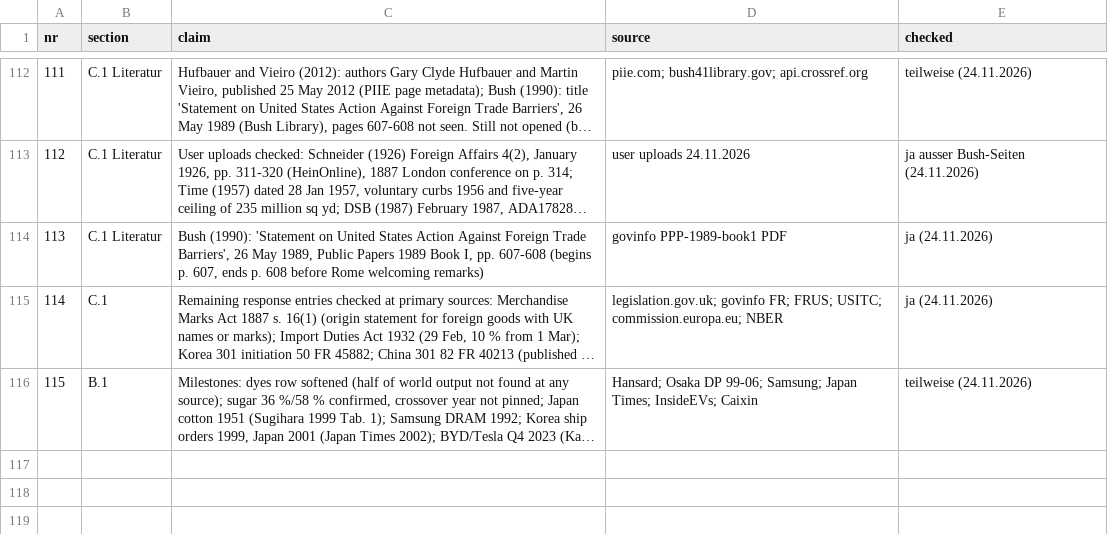
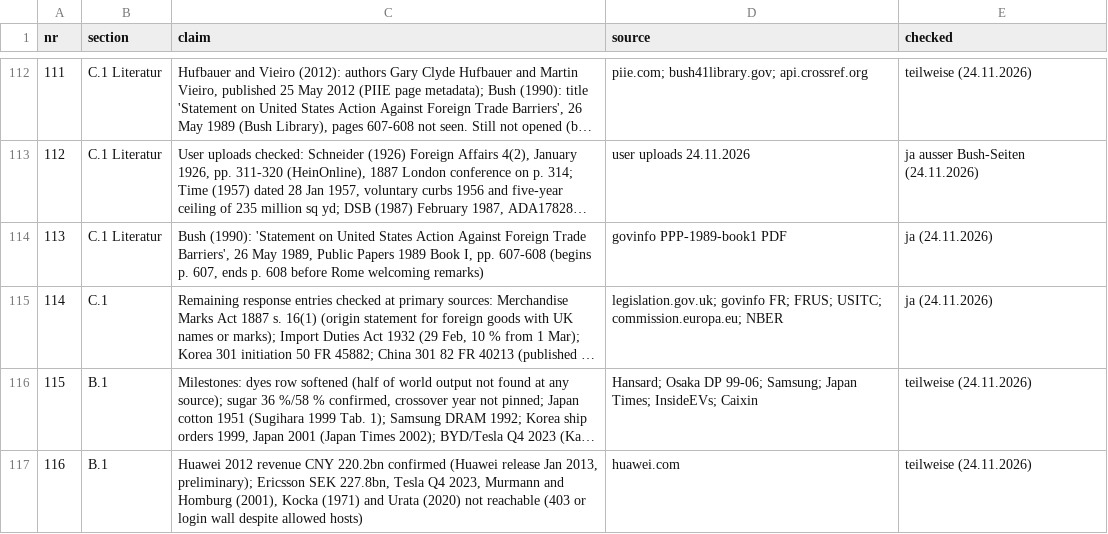
Before and after one commit to wfhungerland/AMNESIA, a CSV file: manuscript/claims_check.csv, drawn as a sheet; only a part is shown, gaps mark what is left out; long unchanged cells end in …; the diff names each change by its address in the sheet, - before the commit and + after, or states it on an @@ line.

```diff
--- a/manuscript/claims_check.csv
+++ b/manuscript/claims_check.csv
+row 117: 116 | B.1 | Huawei 2012 revenue CNY 220.2bn confirmed (Huawei release Jan 2013, preliminary); Ericsson SEK 227.8bn, Tesla Q4 2023, Murmann and Homburg (2001), Kocka (1971) and Urata (2020) not reachable (403 or login wall despite allowed hosts) | huawei.com | teilweise (24.11.2026)
```
Also changed, not shown: data/ds1_milestones.csv.
